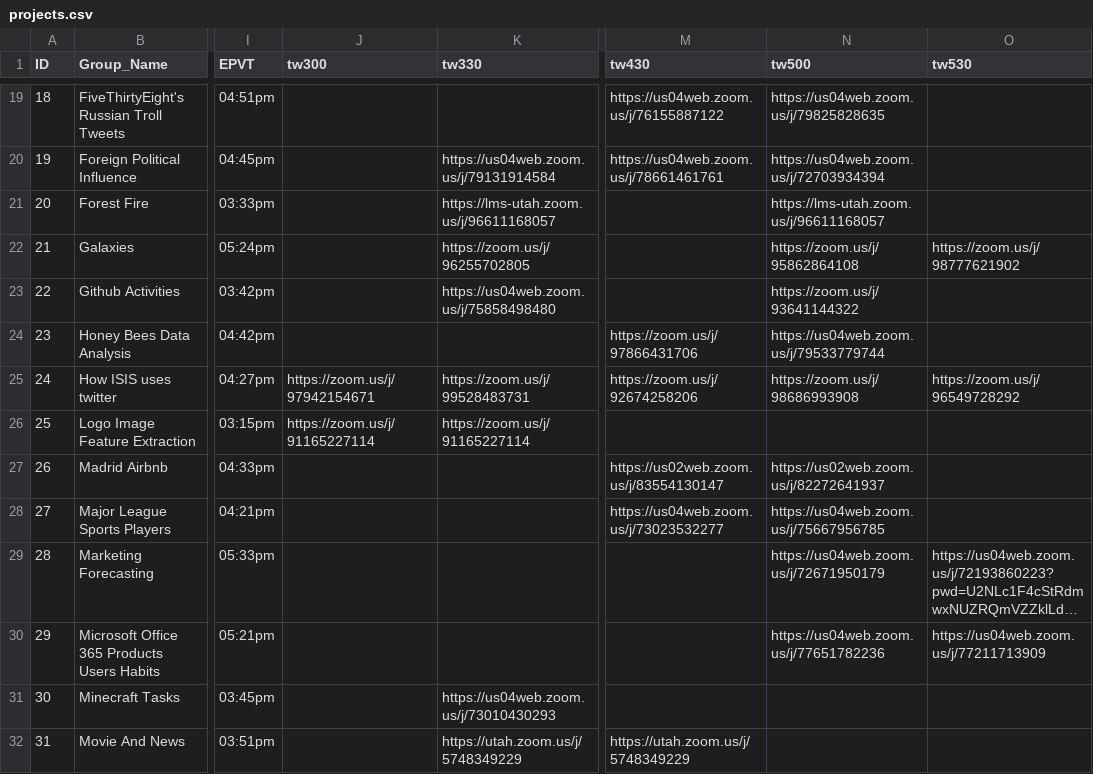
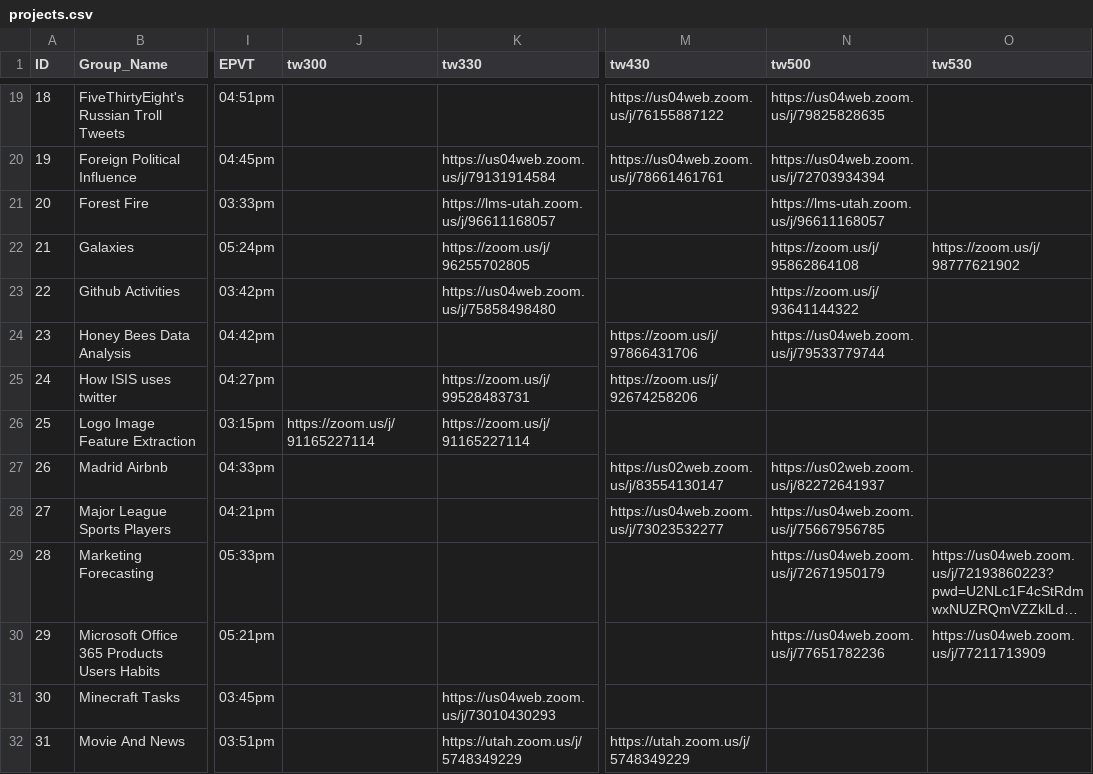
Before and after one commit to benweishi/DM20-Posters, a CSV file: _data/projects.csv, drawn as a sheet; only a part is shown, gaps mark what is left out; long unchanged cells end in …; the diff names each change by its address in the sheet, - before the commit and + after, or states it on an @@ line.

Commit message:
Update zoom link

```diff
--- a/_data/projects.csv
+++ b/_data/projects.csv
-J25 (tw300): https://zoom.us/j/97942154671
+J25 (tw300): (empty)
-N25 (tw500): https://zoom.us/j/98686993908
+N25 (tw500): (empty)
-O25 (tw530): https://zoom.us/j/96549728292
+O25 (tw530): (empty)
```
